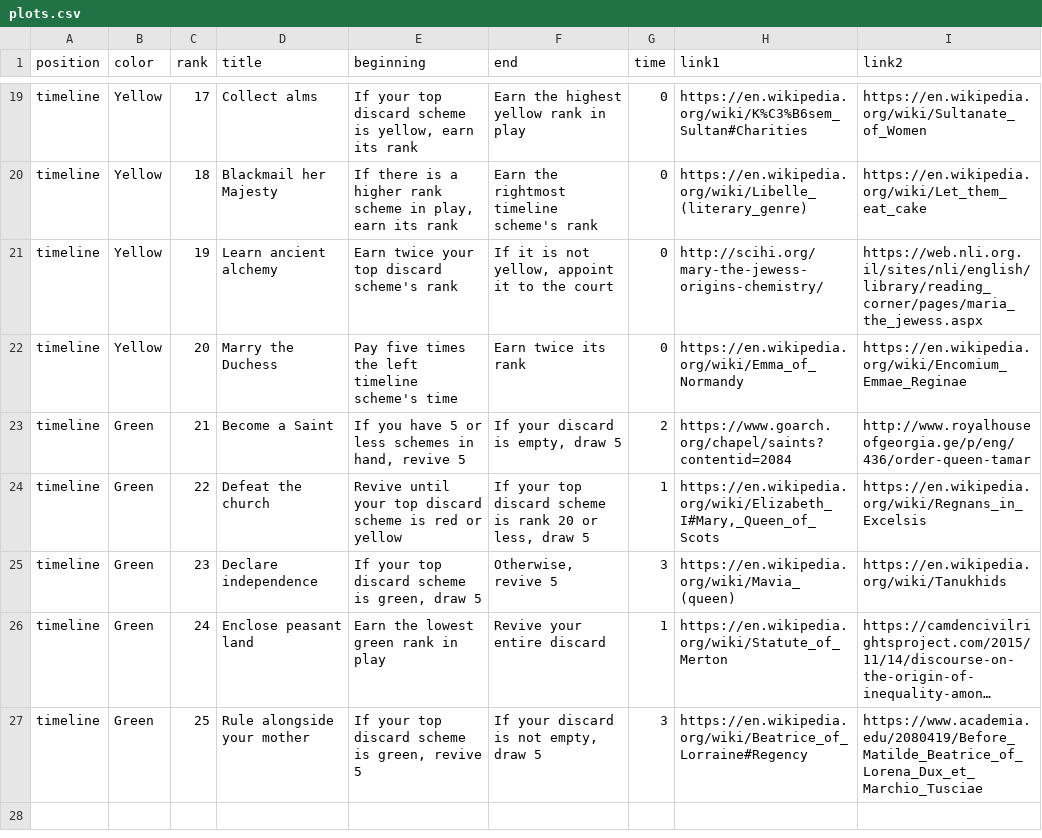
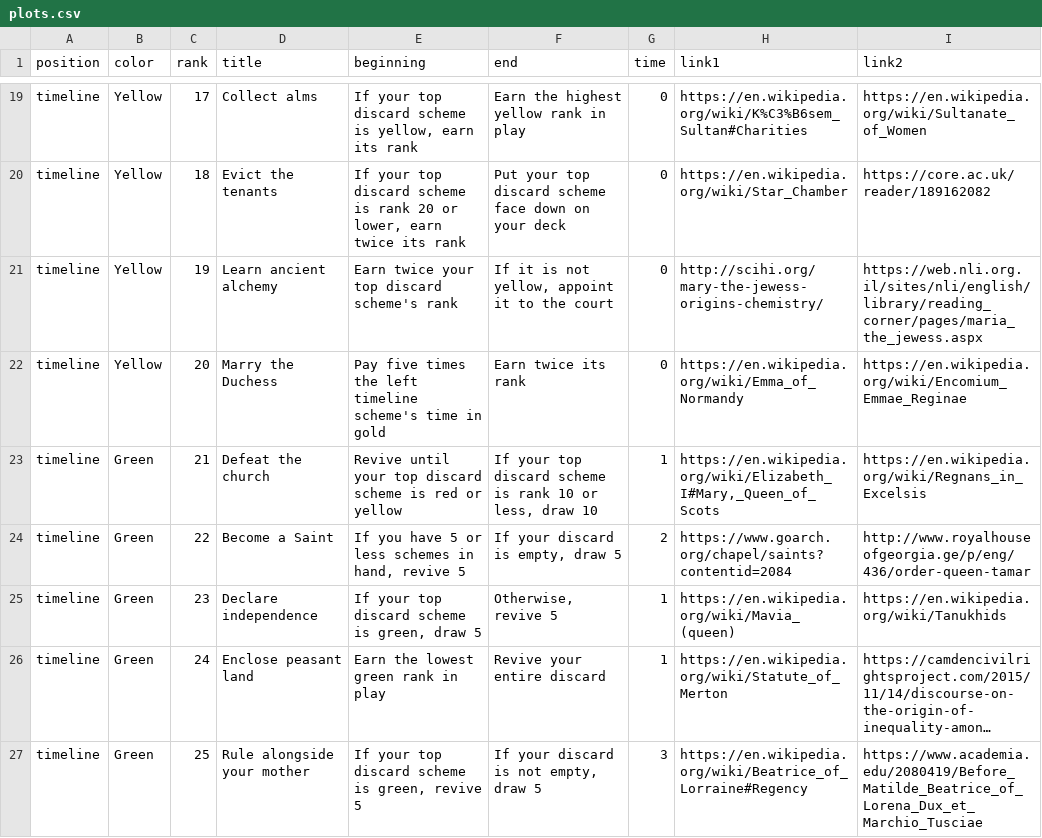
Before and after one commit to davidystephenson/empress, a CSV file: plots.csv, drawn as a sheet; only a part is shown, gaps mark what is left out; long unchanged cells end in …; the diff covers the shown part only; the diff names each change by its address in the sheet, - before the commit and + after, or states it on an @@ line.

```diff
--- a/plots.csv
+++ b/plots.csv
-D20 (title): Blackmail her Majesty
+D20 (title): Evict the tenants
-E20 (beginning): If there is a higher rank scheme in play, earn its rank
+E20 (beginning): If your top discard scheme is rank 20 or lower, earn twice its rank
-F20 (end): Earn the rightmost timeline scheme's rank
+F20 (end): Put your top discard scheme face down on your deck
-H20 (link1): https://en.wikipedia.org/wiki/Libelle_(literary_genre)
+H20 (link1): https://en.wikipedia.org/wiki/Star_Chamber
-I20 (link2): https://en.wikipedia.org/wiki/Let_them_eat_cake
+I20 (link2): https://core.ac.uk/reader/189162082
-E22 (beginning): …scheme's time
+E22 (beginning): …scheme's time in gold
-D23 (title): Become a Saint
+D23 (title): Defeat the church
-E23 (beginning): If you have 5 or less schemes in hand, revive 5
+E23 (beginning): Revive until your top discard scheme is red or yellow
-F23 (end): If your discard is empty, draw 5
+F23 (end): If your top discard scheme is rank 10 or less, draw 10
-G23 (time): 2
+G23 (time): 1
-H23 (link1): https://www.goarch.org/chapel/saints?contentid=2084
+H23 (link1): https://en.wikipedia.org/wiki/Elizabeth_I#Mary,_Queen_of_Scots
-I23 (link2): http://www.royalhouseofgeorgia.ge/p/eng/436/order-queen-tamar
+I23 (link2): https://en.wikipedia.org/wiki/Regnans_in_Excelsis
-D24 (title): Defeat the church
+D24 (title): Become a Saint
-E24 (beginning): Revive until your top discard scheme is red or yellow
+E24 (beginning): If you have 5 or less schemes in hand, revive 5
-F24 (end): If your top discard scheme is rank 20 or less, draw 5
+F24 (end): If your discard is empty, draw 5
-G24 (time): 1
+G24 (time): 2
-H24 (link1): https://en.wikipedia.org/wiki/Elizabeth_I#Mary,_Queen_of_Scots
+H24 (link1): https://www.goarch.org/chapel/saints?contentid=2084
-I24 (link2): https://en.wikipedia.org/wiki/Regnans_in_Excelsis
+I24 (link2): http://www.royalhouseofgeorgia.ge/p/eng/436/order-queen-tamar
-G25 (time): 3
+G25 (time): 1
```
Also changed, not shown: 62 edited cells elsewhere in this file.
